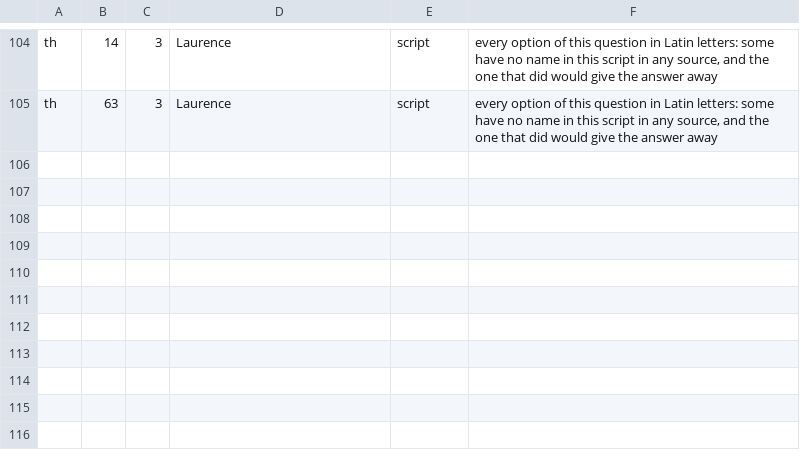
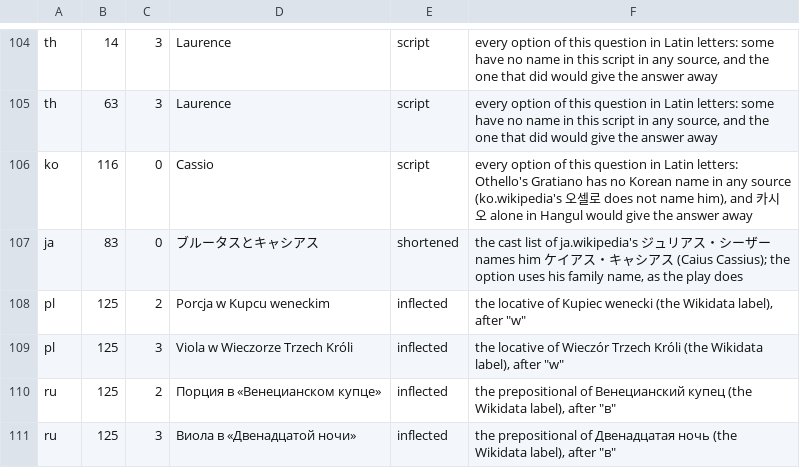
Before and after one commit to dcharlot65-personal/inspired-mile-web, a TSV file: scripts/lang-content/trivia-option-forms.tsv, drawn as a sheet; only a part is shown, gaps mark what is left out.

```diff
--- a/scripts/lang-content/trivia-option-forms.tsv
+++ b/scripts/lang-content/trivia-option-forms.tsv
@@ -105 +105,7 @@ th	14	3	Laurence	script	every option of this question in Latin letters: some hav
 th	63	3	Laurence	script	every option of this question in Latin letters: some have no name in this script in any source, and the one that did would give the answer away
+ko	116	0	Cassio	script	every option of this question in Latin letters: Othello's Gratiano has no Korean name in any source (ko.wikipedia's 오셀로 does not name him), and 카시오 alone in Hangul would give the answer away
+ja	83	0	ブルータスとキャシアス	shortened	the cast list of ja.wikipedia's ジュリアス・シーザー names him ケイアス・キャシアス (Caius Cassius); the option uses his family name, as the play does
+pl	125	2	Porcja w Kupcu weneckim	inflected	the locative of Kupiec wenecki (the Wikidata label), after "w"
+pl	125	3	Viola w Wieczorze Trzech Króli	inflected	the locative of Wieczór Trzech Króli (the Wikidata label), after "w"
+ru	125	2	Порция в «Венецианском купце»	inflected	the prepositional of Венецианский купец (the Wikidata label), after "в"
+ru	125	3	Виола в «Двенадцатой ночи»	inflected	the prepositional of Двенадцатая ночь (the Wikidata label), after "в"
```
Also changed, not shown: docs/language/data/content-names.tsv, scripts/lang-content/picks.tsv, 26 other files.
